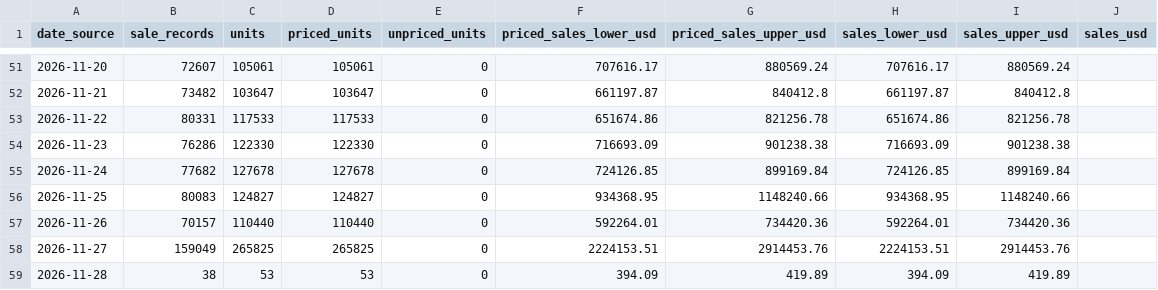
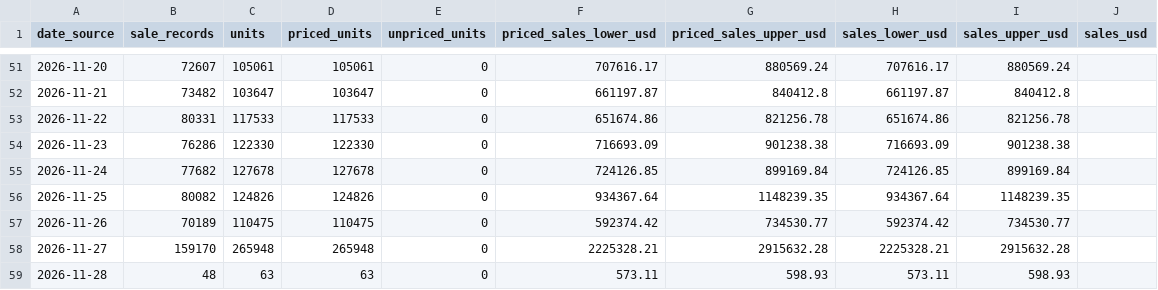
Before and after one commit to hanshanley/pokemon-tcg, a CSV file: reports/latest/daily-sales-value.csv, drawn as a sheet; only a part is shown, gaps mark what is left out.

Commit message:
Update daily Pokemon volume: 2026-11-28

```diff
--- a/reports/latest/daily-sales-value.csv
+++ b/reports/latest/daily-sales-value.csv
@@ -55,5 +55,5 @@
 "2026-11-24","77682","127678","127678","0","724126.85","899169.84","724126.85","899169.84",""
-"2026-11-25","80083","124827","124827","0","934368.95","1148240.66","934368.95","1148240.66",""
-"2026-11-26","70157","110440","110440","0","592264.01","734420.36","592264.01","734420.36",""
-"2026-11-27","159049","265825","265825","0","2224153.51","2914453.76","2224153.51","2914453.76",""
-"2026-11-28","38","53","53","0","394.09","419.89","394.09","419.89",""
+"2026-11-25","80082","124826","124826","0","934367.64","1148239.35","934367.64","1148239.35",""
+"2026-11-26","70189","110475","110475","0","592374.42","734530.77","592374.42","734530.77",""
+"2026-11-27","159170","265948","265948","0","2225328.21","2915632.28","2225328.21","2915632.28",""
+"2026-11-28","48","63","63","0","573.11","598.93","573.11","598.93",""
```
Also changed, not shown: reports/latest/daily-trading.csv, reports/latest/daily-volume.csv, 13 other files.
